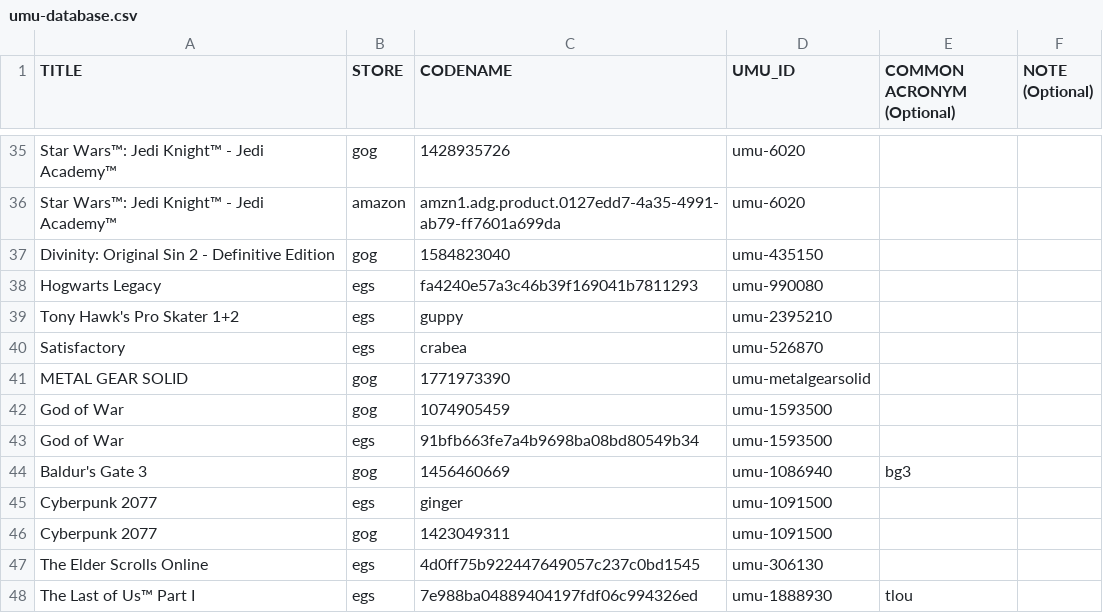
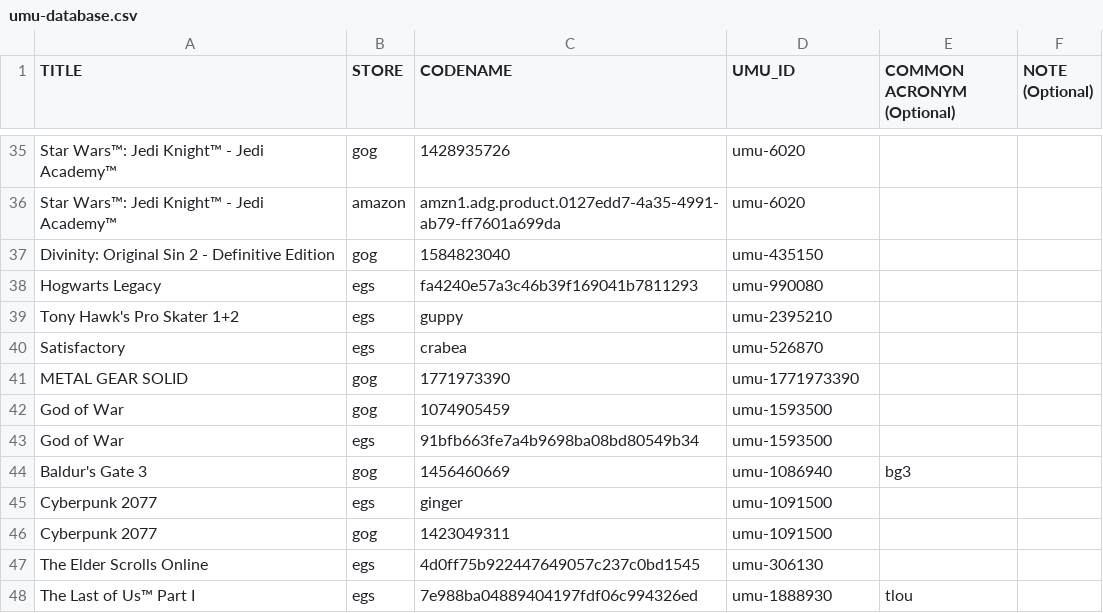
Before and after one commit to Open-Wine-Components/umu-database, a CSV file: umu-database.csv, drawn as a sheet; only a part is shown, gaps mark what is left out; the diff covers the shown part only.

```diff
--- a/umu-database.csv
+++ b/umu-database.csv
@@ -40,3 +40,3 @@ Tony Hawk's Pro Skater 1+2,egs,guppy,umu-2395210,,
 Satisfactory,egs,crabea,umu-526870,,
-METAL GEAR SOLID,gog,1771973390,umu-metalgearsolid,,
+METAL GEAR SOLID,gog,1771973390,umu-1771973390,,
 God of War,gog,1074905459,umu-1593500,,
```
Also changed, not shown: 2 added rows, 2 removed rows and 6 edited cells elsewhere in this file, 1 other file.
